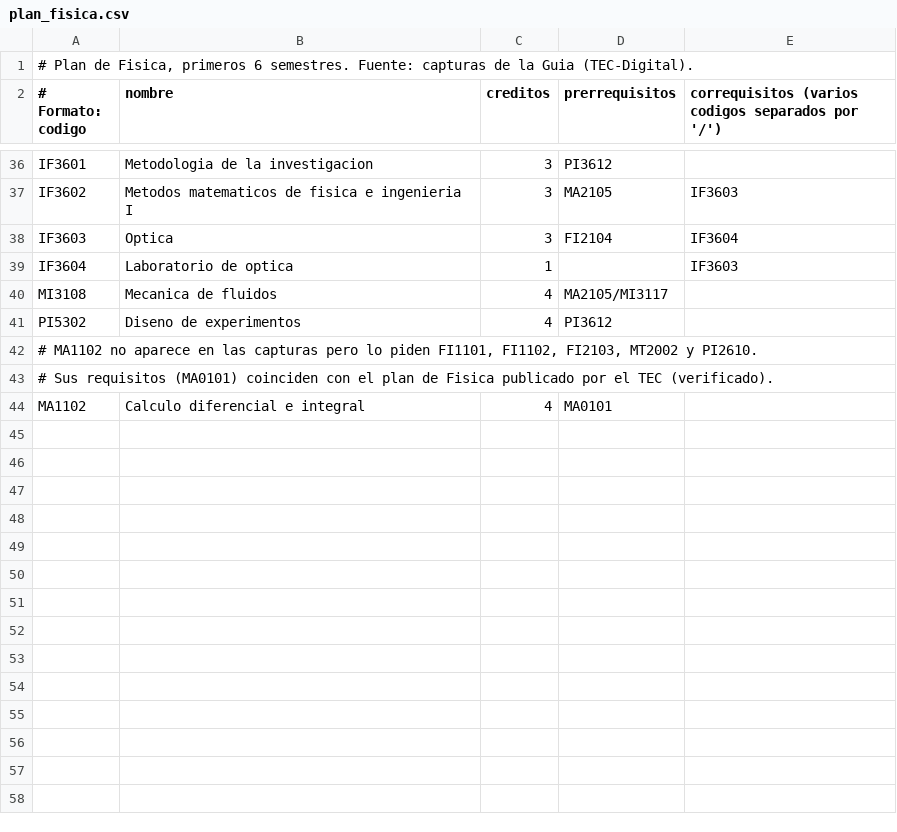
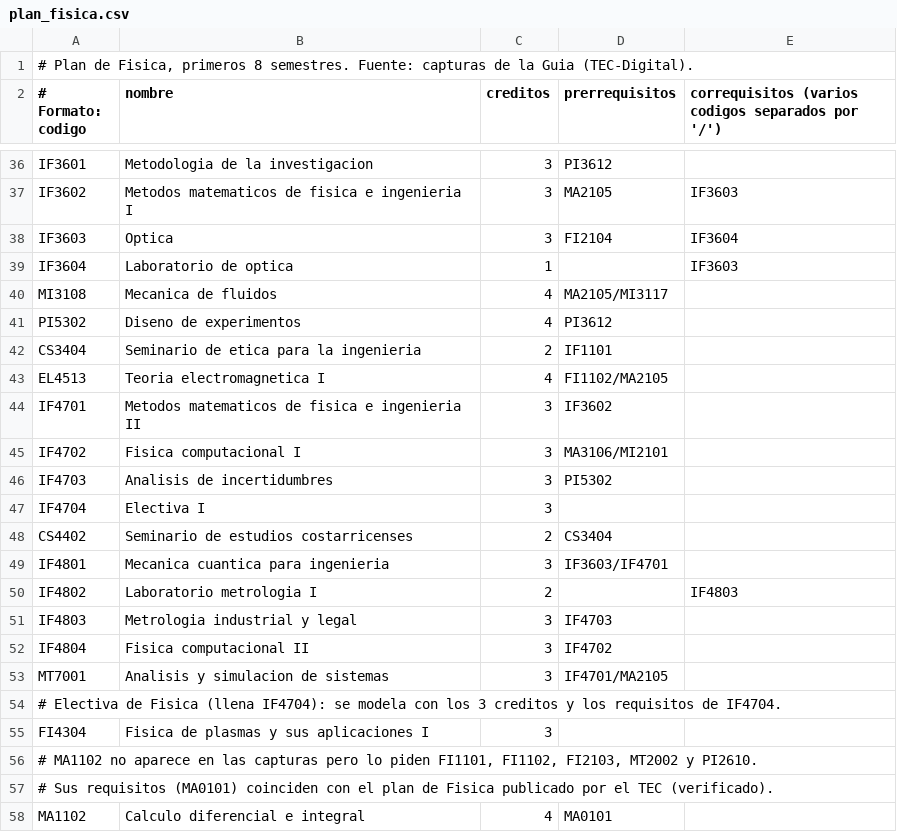
Before and after one commit to dilanagamboa/CEmestre-constructor-de-horarios, a CSV file: data/fuente/plan_fisica.csv, drawn as a sheet; only a part is shown, gaps mark what is left out.

```diff
--- a/data/fuente/plan_fisica.csv
+++ b/data/fuente/plan_fisica.csv
@@ -1,2 +1,2 @@
-# Plan de Fisica, primeros 6 semestres. Fuente: capturas de la Guia (TEC-Digital).
+# Plan de Fisica, primeros 8 semestres. Fuente: capturas de la Guia (TEC-Digital).
 # Formato: codigo;nombre;creditos;prerrequisitos;correquisitos   (varios codigos separados por '/')
@@ -41,2 +41,16 @@ MI3108;Mecanica de fluidos;4;MA2105/MI3117;
 PI5302;Diseno de experimentos;4;PI3612;
+CS3404;Seminario de etica para la ingenieria;2;IF1101;
+EL4513;Teoria electromagnetica I;4;FI1102/MA2105;
+IF4701;Metodos matematicos de fisica e ingenieria II;3;IF3602;
+IF4702;Fisica computacional I;3;MA3106/MI2101;
+IF4703;Analisis de incertidumbres;3;PI5302;
+IF4704;Electiva I;3;;
+CS4402;Seminario de estudios costarricenses;2;CS3404;
+IF4801;Mecanica cuantica para ingenieria;3;IF3603/IF4701;
+IF4802;Laboratorio metrologia I;2;;IF4803
+IF4803;Metrologia industrial y legal;3;IF4703;
+IF4804;Fisica computacional II;3;IF4702;
+MT7001;Analisis y simulacion de sistemas;3;IF4701/MA2105;
+# Electiva de Fisica (llena IF4704): se modela con los 3 creditos y los requisitos de IF4704.
+FI4304;Fisica de plasmas y sus aplicaciones I;3;;
 # MA1102 no aparece en las capturas pero lo piden FI1101, FI1102, FI2103, MT2002 y PI2610.
```
Also changed, not shown: data/catalogo_computadores.csv, data/catalogo_fisica.csv, 2 other files.
